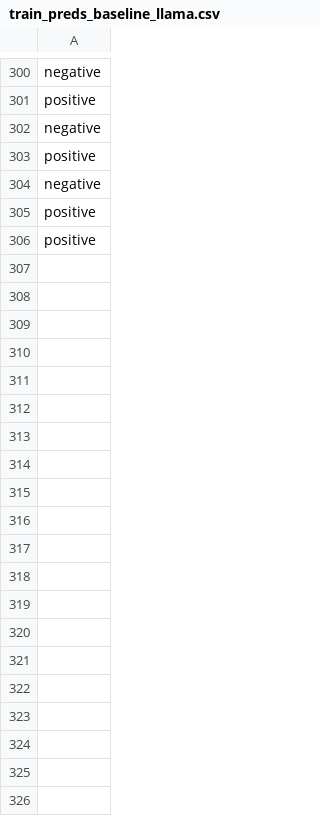
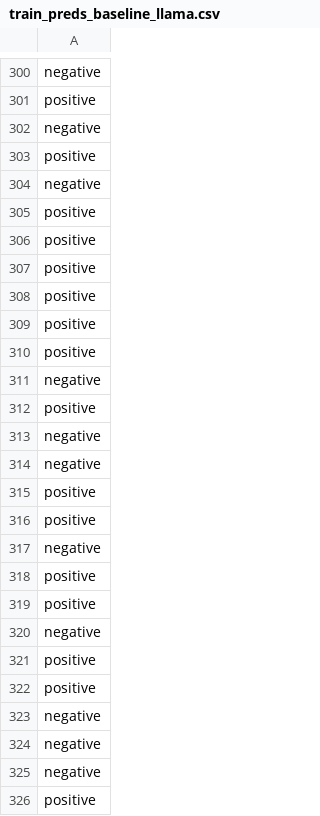
Before and after one commit to jonathand94/xcs224u_project_financial_sentiment, a CSV file: train_preds_baseline_llama.csv, drawn as a sheet; only a part is shown, gaps mark what is left out; the diff covers the shown part only.

Commit message:
Add train_preds_baseline_llama.csv in iteration 400

```diff
--- a/train_preds_baseline_llama.csv
+++ b/train_preds_baseline_llama.csv
@@ -306 +306,21 @@ positive
 positive
+positive
+positive
+positive
+positive
+negative
+positive
+negative
+negative
+positive
+positive
+negative
+positive
+positive
+negative
+positive
+positive
+negative
+negative
+negative
+positive
```
Also changed, not shown: 80 added rows elsewhere in this file.
